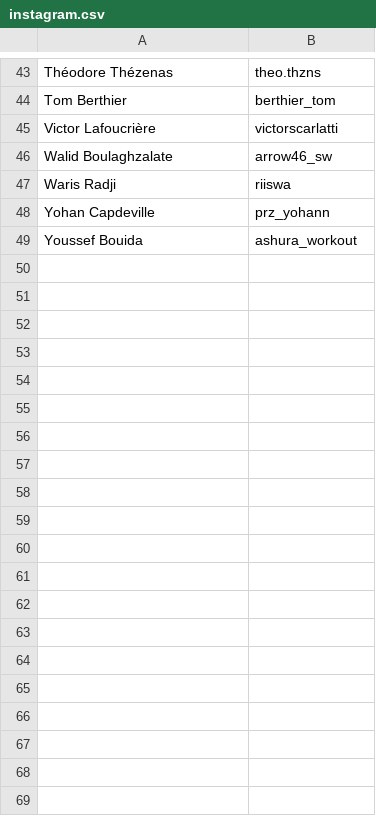
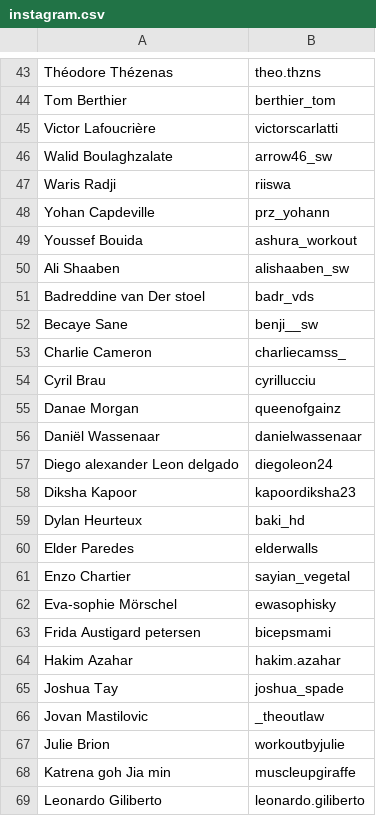
Before and after one commit to openstreetlifting/openstreetlifting, a CSV file: backend/data/athletes/instagram.csv, drawn as a sheet; only a part is shown, gaps mark what is left out; the diff covers the shown part only; the diff names each change by its address in the sheet, - before the commit and + after, or states it on an @@ line.

Commit message:
feat(athletes): add instagram handles for the top ranked athletes

```diff
--- a/backend/data/athletes/instagram.csv
+++ b/backend/data/athletes/instagram.csv
+row 50: Ali Shaaben | alishaaben_sw
+row 51: Badreddine van Der stoel | badr_vds
+row 52: Becaye Sane | benji__sw
+row 53: Charlie Cameron | charliecamss_
+row 54: Cyril Brau | cyrillucciu
+row 55: Danae Morgan | queenofgainz
+row 56: Daniël Wassenaar | danielwassenaar
+row 57: Diego alexander Leon delgado | diegoleon24
+row 58: Diksha Kapoor | kapoordiksha23
+row 59: Dylan Heurteux | baki_hd
+row 60: Elder Paredes | elderwalls
+row 61: Enzo Chartier | sayian_vegetal
+row 62: Eva-sophie Mörschel | ewasophisky
+row 63: Frida Austigard petersen | bicepsmami
+row 64: Hakim Azahar | hakim.azahar
+row 65: Joshua Tay | joshua_spade
+row 66: Jovan Mastilovic | _theoutlaw
+row 67: Julie Brion | workoutbyjulie
+row 68: Katrena goh Jia min | muscleupgiraffe
+row 69: Leonardo Giliberto | leonardo.giliberto
```
Also changed, not shown: 22 added rows elsewhere in this file.
